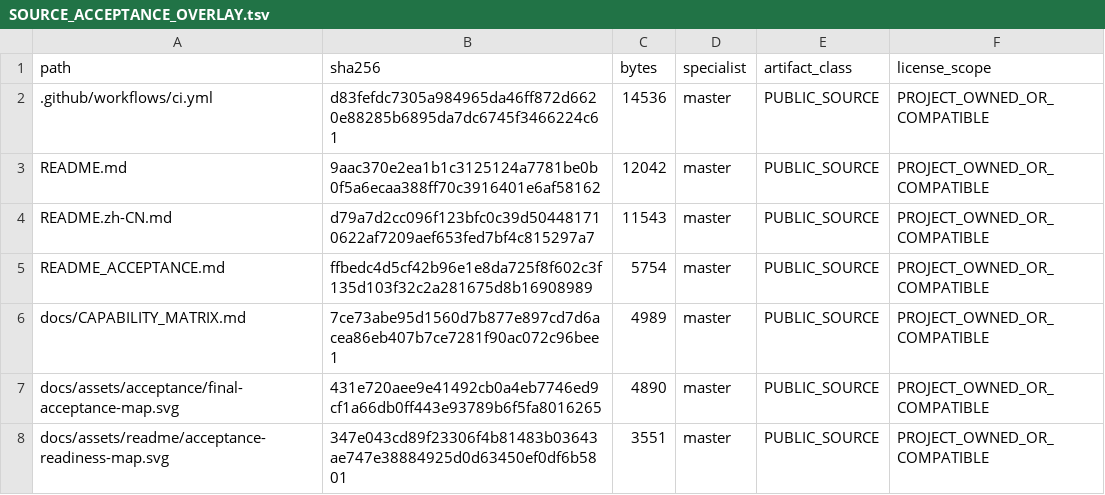
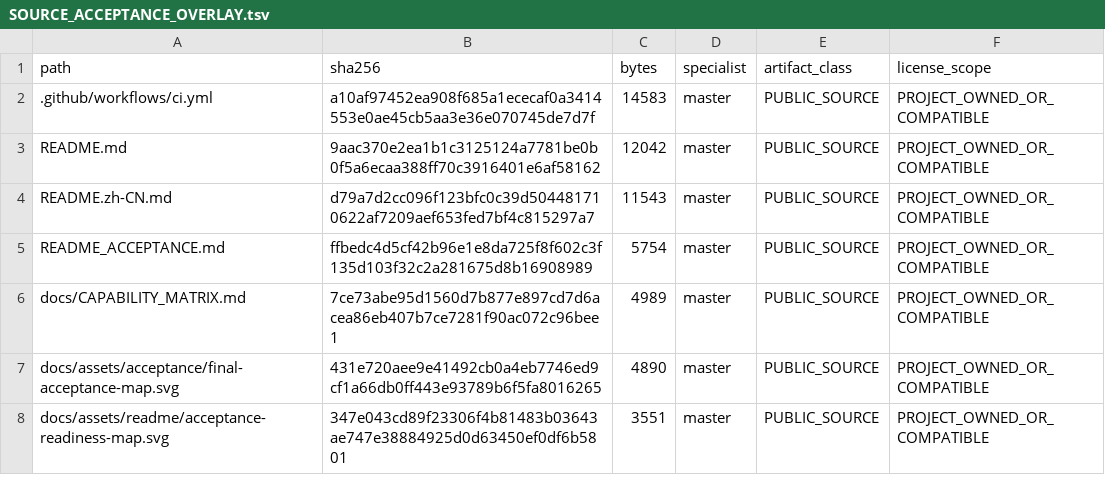
Before and after one commit to SUNHAOJUN22/TSAO-PROCESSING-SKILL, a TSV file: reports/SOURCE_ACCEPTANCE_OVERLAY.tsv, drawn as a sheet; only a part is shown.

```diff
--- a/reports/SOURCE_ACCEPTANCE_OVERLAY.tsv
+++ b/reports/SOURCE_ACCEPTANCE_OVERLAY.tsv
@@ -1,3 +1,3 @@
 path	sha256	bytes	specialist	artifact_class	license_scope
-.github/workflows/ci.yml	d83fefdc7305a984965da46ff872d6620e88285b6895da7dc6745f3466224c61	14536	master	PUBLIC_SOURCE	PROJECT_OWNED_OR_COMPATIBLE
+.github/workflows/ci.yml	a10af97452ea908f685a1ececaf0a3414553e0ae45cb5aa3e36e070745de7d7f	14583	master	PUBLIC_SOURCE	PROJECT_OWNED_OR_COMPATIBLE
 README.md	9aac370e2ea1b1c3125124a7781be0b0f5a6ecaa388ff70c3916401e6af58162	12042	master	PUBLIC_SOURCE	PROJECT_OWNED_OR_COMPATIBLE
```
Also changed, not shown: reports/SOURCE_CORE_MANIFEST.tsv, reports/SOURCE_CORE_OVERLAY.tsv, 2 other files.
